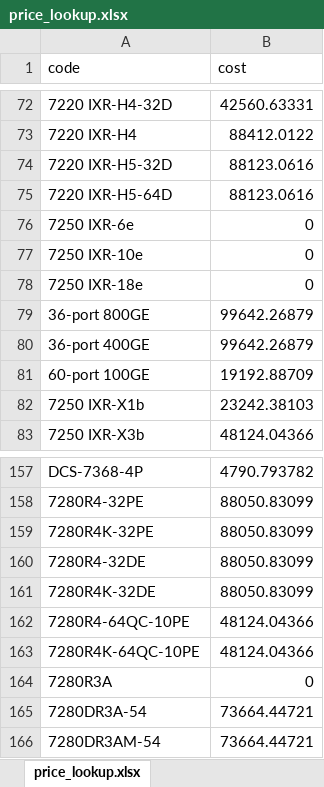
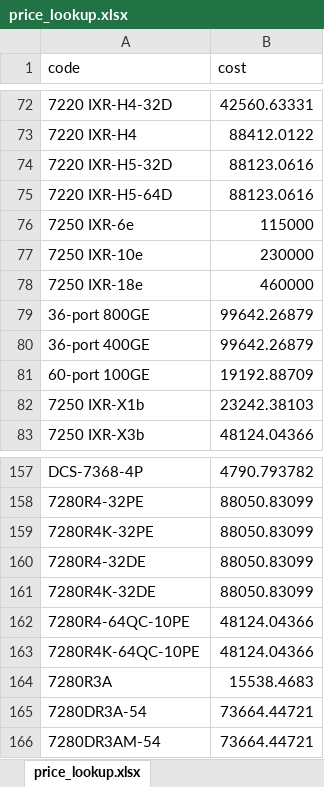
Before and after one commit to informario/breakout-analysis, an Excel workbook: app/database/price_lookup.xlsx, sheet price_lookup.xlsx, drawn as a sheet; only a part is shown, gaps mark what is left out; values as stored, in another font and other column widths than the file's, no borders; the diff names each change by its address in the sheet, - before the commit and + after, or states it on an @@ line.

Commit message:
chassis price fix

```diff
--- a/app/database/price_lookup.xlsx (sheet price_lookup.xlsx)
+++ b/app/database/price_lookup.xlsx (sheet price_lookup.xlsx)
-B76 (cost): 0
+B76 (cost): 115000
-B77 (cost): 0
+B77 (cost): 230000
-B78 (cost): 0
+B78 (cost): 460000
-B164 (cost): 0
+B164 (cost): 15538.4683
```
Also changed, not shown: 2 other files.
